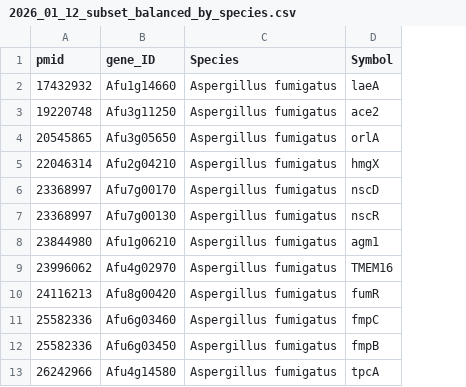
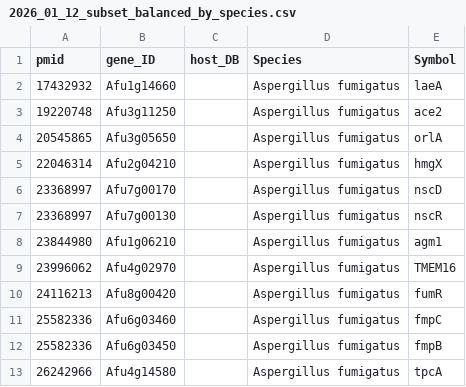
Before and after one commit to PubLLicanProject/VPDB_AI_gene_paper_summary, a CSV file: curated_data/2026_01_12_subset_balanced_by_species.csv, drawn as a sheet; only a part is shown; the diff names each change by its address in the sheet, - before the commit and + after, or states it on an @@ line.

```diff
--- a/curated_data/2026_01_12_subset_balanced_by_species.csv
+++ b/curated_data/2026_01_12_subset_balanced_by_species.csv
+column C (host_DB), empty
```
Also changed, not shown: 29 other files.
